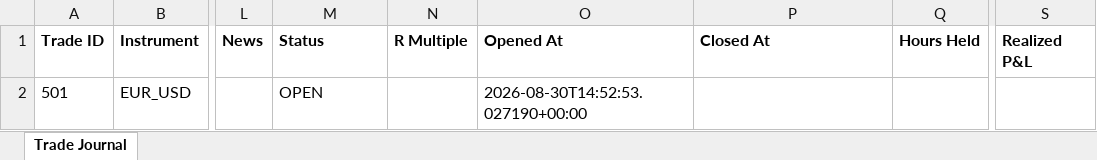
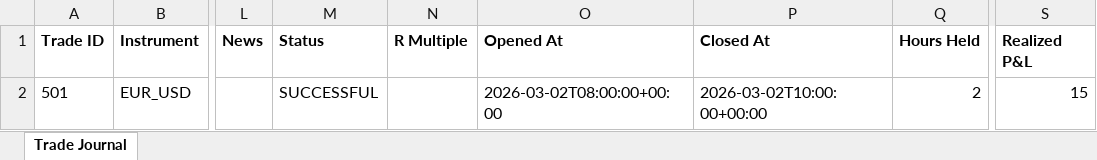
Before and after one commit to wxthesparthaaa/Claude-Trade-Agent, an Excel workbook: trade_journal.xlsx, sheet Trade Journal, drawn as a sheet; only a part is shown, gaps mark what is left out; values as stored, in another font and other column widths than the file's, no borders; the diff names each change by its address in the sheet, - before the commit and + after, or states it on an @@ line.

Commit message:
Update trade_journal.xlsx

```diff
--- a/trade_journal.xlsx (sheet Trade Journal)
+++ b/trade_journal.xlsx (sheet Trade Journal)
-M2 (Status): OPEN
+M2 (Status): SUCCESSFUL
-O2 (Opened At): 2026-08-30T14:52:53.027190+00:00
+O2 (Opened At): 2026-03-02T08:00:00+00:00
-P2 (Closed At): (empty)
+P2 (Closed At): 2026-03-02T10:00:00+00:00
-Q2 (Hours Held): (empty)
+Q2 (Hours Held): 2
-S2 (Realized P&L): (empty)
+S2 (Realized P&L): 15
```
